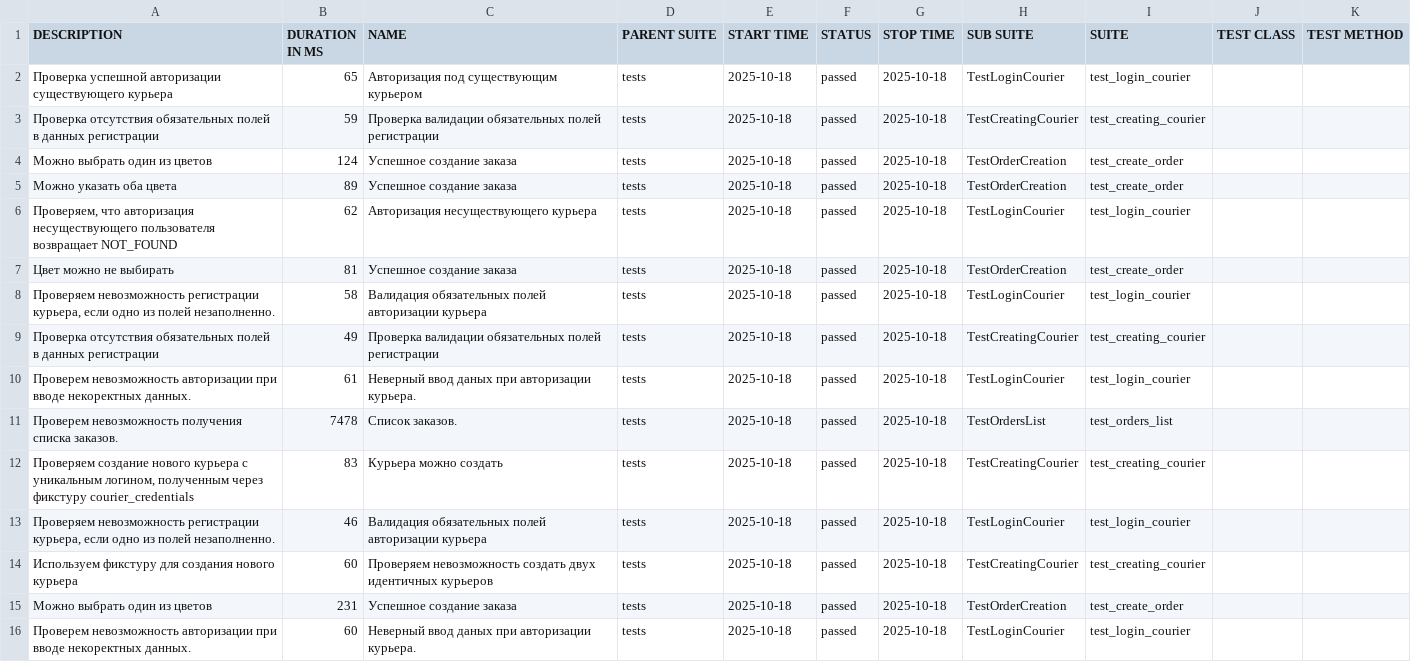
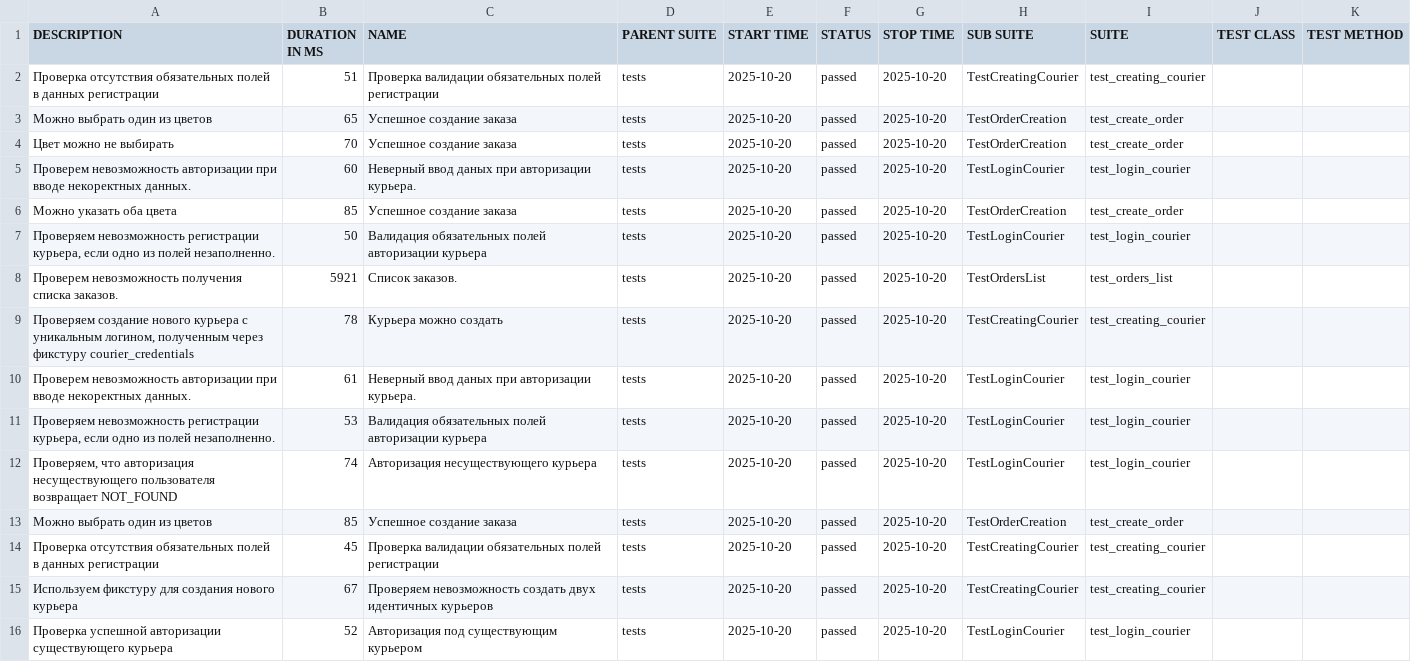
Before and after one commit to Pavel-dot-K/Sprint_7, a CSV file: allure_report/data/suites.csv, drawn as a sheet; removed rows and columns are numbered as before the commit, all else as after; the diff names each change by its address in the sheet, - before the commit and + after, or states it on an @@ line.

```diff
--- a/allure_report/data/suites.csv
+++ b/allure_report/data/suites.csv
-row 2: Проверка успешной авторизации существующего курьера | 65 | Авторизация под существующим курьером | tests | 2025-10-18 | passed | 2025-10-18 | TestLoginCourier | test_login_courier
-B2 (DURATION IN MS): 59
+B2 (DURATION IN MS): 51
-E2:E7 (START TIME): 2025-10-18
+E2:E7 (START TIME): 2025-10-20
-G2:G7 (STOP TIME): 2025-10-18
+G2:G7 (STOP TIME): 2025-10-20
-B3 (DURATION IN MS): 124
+B3 (DURATION IN MS): 65
-A4 (DESCRIPTION): Можно указать оба цвета
+A4 (DESCRIPTION): Цвет можно не выбирать
-B4 (DURATION IN MS): 89
+B4 (DURATION IN MS): 70
-A5 (DESCRIPTION): Проверяем, что авторизация несуществующего пользователя возвращает NOT_FOUND
+A5 (DESCRIPTION): Проверем невозможность авторизации при вводе некоректных данных.
-B5 (DURATION IN MS): 62
+B5 (DURATION IN MS): 60
-C5 (NAME): Авторизация несуществующего курьера
+C5 (NAME): Неверный ввод даных при авторизации курьера.
-A6 (DESCRIPTION): Цвет можно не выбирать
+A6 (DESCRIPTION): Можно указать оба цвета
-B6 (DURATION IN MS): 81
+B6 (DURATION IN MS): 85
-B7 (DURATION IN MS): 58
+B7 (DURATION IN MS): 50
-row 9: Проверка отсутствия обязательных полей в данных регистрации | 49 | Проверка валидации обязательных полей регистрации | tests | 2025-10-18 | passed | 2025-10-18 | TestCreatingCourier | test_creating_courier
-row 10: Проверем невозможность авторизации при вводе некоректных данных. | 61 | Неверный ввод даных при авторизации курьера. | tests | 2025-10-18 | passed | 2025-10-18 | TestLoginCourier | test_login_courier
-B8 (DURATION IN MS): 7478
+B8 (DURATION IN MS): 5921
-E8:E9 (START TIME): 2025-10-18
+E8:E9 (START TIME): 2025-10-20
-G8:G9 (STOP TIME): 2025-10-18
+G8:G9 (STOP TIME): 2025-10-20
-B9 (DURATION IN MS): 83
+B9 (DURATION IN MS): 78
+row 10: Проверем невозможность авторизации при вводе некоректных данных. | 61 | Неверный ввод даных при авторизации курьера. | tests | 2025-10-20 | passed | 2025-10-20 | TestLoginCourier | test_login_courier
-B11 (DURATION IN MS): 46
+B11 (DURATION IN MS): 53
-E11 (START TIME): 2025-10-18
+E11 (START TIME): 2025-10-20
-G11 (STOP TIME): 2025-10-18
+G11 (STOP TIME): 2025-10-20
-row 14: Используем фикстуру для создания нового курьера | 60 | Проверяем невозможность создать двух идентичных курьеров | tests | 2025-10-18 | passed | 2025-10-18 | TestCreatingCourier | test_creating_courier
+row 12: Проверяем, что авторизация несуществующего пользователя возвращает NOT_FOUND | 74 | Авторизация несуществующего курьера | tests | 2025-10-20 | passed | 2025-10-20 | TestLoginCourier | test_login_courier
-B13 (DURATION IN MS): 231
+B13 (DURATION IN MS): 85
-E13 (START TIME): 2025-10-18
+E13 (START TIME): 2025-10-20
-G13 (STOP TIME): 2025-10-18
+G13 (STOP TIME): 2025-10-20
+row 14: Проверка отсутствия обязательных полей в данных регистрации | 45 | Проверка валидации обязательных полей регистрации | tests | 2025-10-20 | passed | 2025-10-20 | TestCreatingCourier | test_creating_courier
+row 15: Используем фикстуру для создания нового курьера | 67 | Проверяем невозможность создать двух идентичных курьеров | tests | 2025-10-20 | passed | 2025-10-20 | TestCreatingCourier | test_creating_courier
-A16 (DESCRIPTION): Проверем невозможность авторизации при вводе некоректных данных.
+A16 (DESCRIPTION): Проверка успешной авторизации существующего курьера
-B16 (DURATION IN MS): 60
+B16 (DURATION IN MS): 52
-C16 (NAME): Неверный ввод даных при авторизации курьера.
+C16 (NAME): Авторизация под существующим курьером
-E16 (START TIME): 2025-10-18
+E16 (START TIME): 2025-10-20
-G16 (STOP TIME): 2025-10-18
+G16 (STOP TIME): 2025-10-20
```
Also changed, not shown: 50 other files.
